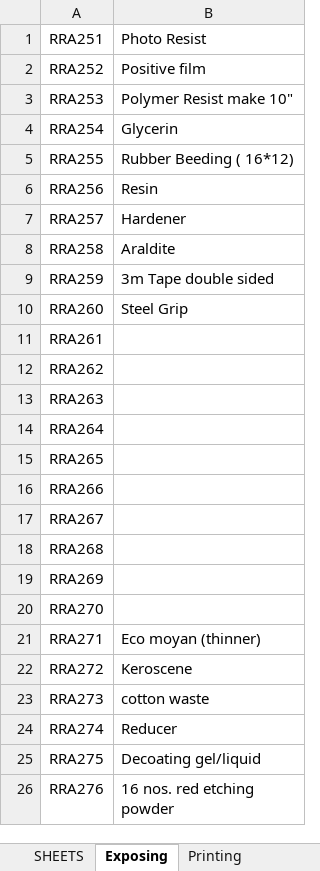
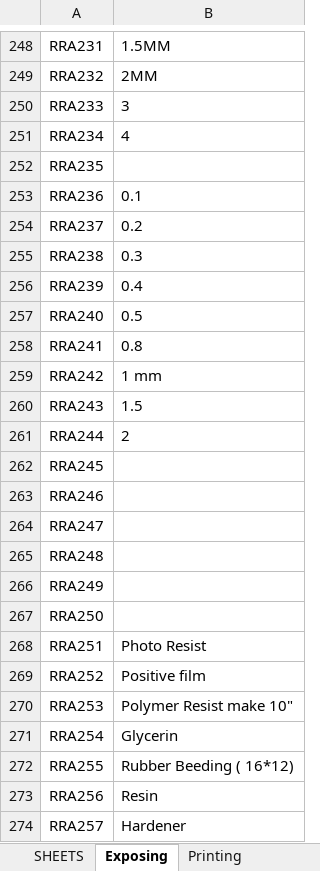
Before and after one commit to pratikgosavii/shop_inventory, an Excel workbook: static/csv.xlsx, sheet Exposing, drawn as a sheet; only a part is shown, gaps mark what is left out; the shorter side is filled out with more unchanged rows; values as stored, in another font and other column widths than the file's, no borders; the diff covers the shown part only; the diff names each change by its address in the sheet, - before the commit and + after, or states it on an @@ line.

```diff
--- a/static/csv.xlsx (sheet Exposing)
+++ b/static/csv.xlsx (sheet Exposing)
+row 248: RRA231 | 1.5MM
+row 249: RRA232 | 2MM
+row 250: RRA233 | 3
+row 251: RRA234 | 4
+row 252: RRA235
+row 253: RRA236 | 0.1
+row 254: RRA237 | 0.2
+row 255: RRA238 | 0.3
+row 256: RRA239 | 0.4
+row 257: RRA240 | 0.5
+row 258: RRA241 | 0.8
+row 259: RRA242 | 1 mm
+row 260: RRA243 | 1.5
+row 261: RRA244 | 2
+row 262: RRA245
+row 263: RRA246
+row 264: RRA247
+row 265: RRA248
+row 266: RRA249
+row 267: RRA250
```
Also changed, not shown: 247 added rows elsewhere in this sheet, 1 other file.
